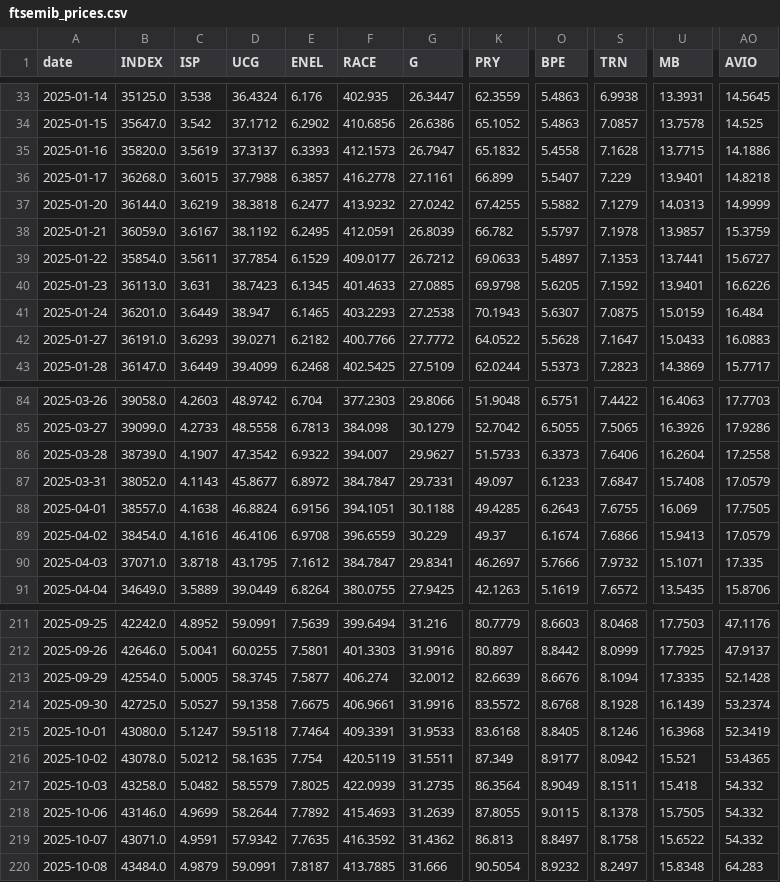
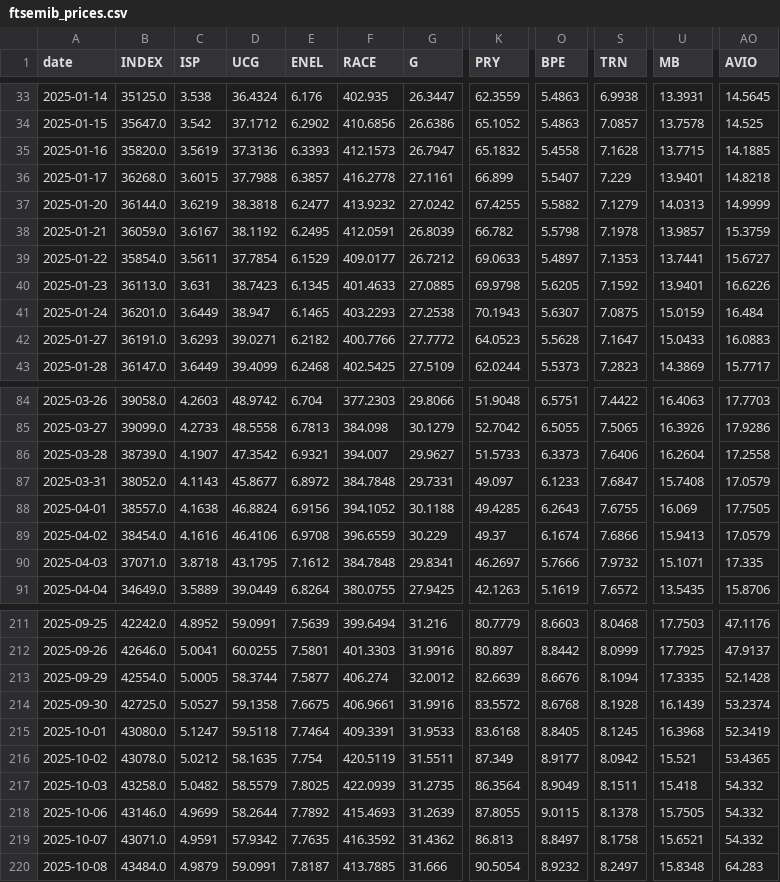
Before and after one commit to VerJokiel/FRANKFURT08, a CSV file: data/markets/ftsemib_prices.csv, drawn as a sheet; only a part is shown, gaps mark what is left out; the diff covers the shown part only; the diff names each change by its address in the sheet, - before the commit and + after, or states it on an @@ line.

```diff
--- a/data/markets/ftsemib_prices.csv
+++ b/data/markets/ftsemib_prices.csv
-D35 (UCG): 37.3137
+D35 (UCG): 37.3136
-AO35 (AVIO): 14.1886
+AO35 (AVIO): 14.1885
-O38 (BPE): 5.5797
+O38 (BPE): 5.5798
-K42 (PRY): 64.0522
+K42 (PRY): 64.0523
-E86 (ENEL): 6.9322
+E86 (ENEL): 6.9321
-F87 (RACE): 384.7847
+F87 (RACE): 384.7848
-F88 (RACE): 394.1051
+F88 (RACE): 394.1052
-F90 (RACE): 384.7847
+F90 (RACE): 384.7848
-D213 (UCG): 58.3745
+D213 (UCG): 58.3744
-S215 (TRN): 8.1246
+S215 (TRN): 8.1245
-U219 (MB): 15.6522
+U219 (MB): 15.6521
```
Also changed, not shown: 21 edited cells elsewhere in this file, data/markets/cac40_prices.csv, data/markets/ftse100_prices.csv, 7 other files.
